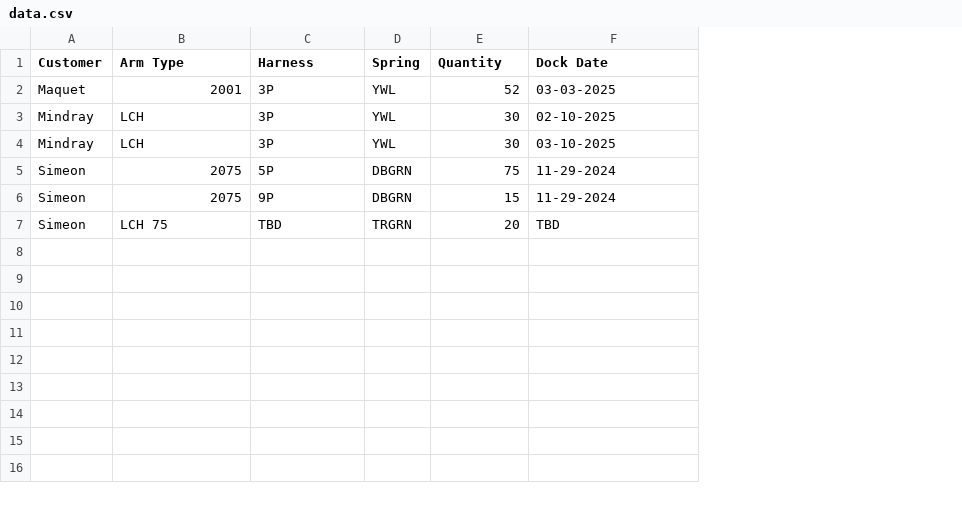
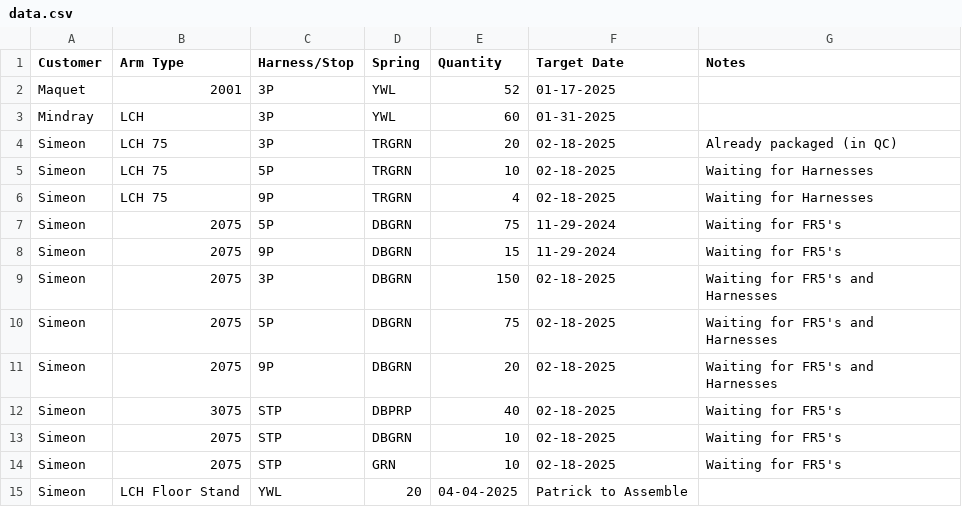
Before and after one commit to patrickaguilera/production-display, a CSV file: data/data.csv, drawn as a sheet; removed rows and columns are numbered as before the commit, all else as after; the diff names each change by its address in the sheet, - before the commit and + after, or states it on an @@ line.

Commit message:
Update data.csv

```diff
--- a/data/data.csv
+++ b/data/data.csv
+column G (Notes), rows 7-8: Waiting for FR5's | Waiting for FR5's; row 11: Waiting for FR5's and Harnesses
-C1: Harness
+C1: Harness/Stop
-F1: Dock Date
+F1: Target Date
-F2 (Target Date): 03-03-2025
+F2 (Target Date): 01-17-2025
-row 3: Mindray | LCH | 3P | YWL | 30 | 02-10-2025
-E3 (Quantity): 30
+E3 (Quantity): 60
-F3 (Target Date): 03-10-2025
+F3 (Target Date): 01-31-2025
+row 4: Simeon | LCH 75 | 3P | TRGRN | 20 | 02-18-2025 | Already packaged (in QC)
+row 5: Simeon | LCH 75 | 5P | TRGRN | 10 | 02-18-2025 | Waiting for Harnesses
+row 6: Simeon | LCH 75 | 9P | TRGRN | 4 | 02-18-2025 | Waiting for Harnesses
+row 9: Simeon | 2075 | 3P | DBGRN | 150 | 02-18-2025 | Waiting for FR5's and Harnesses
+row 10: Simeon | 2075 | 5P | DBGRN | 75 | 02-18-2025 | Waiting for FR5's and Harnesses
-B11 (Arm Type): LCH 75
+B11 (Arm Type): 2075
-C11 (Harness/Stop): TBD
+C11 (Harness/Stop): 9P
-D11 (Spring): TRGRN
+D11 (Spring): DBGRN
-F11 (Target Date): TBD
+F11 (Target Date): 02-18-2025
+row 12: Simeon | 3075 | STP | DBPRP | 40 | 02-18-2025 | Waiting for FR5's
+row 13: Simeon | 2075 | STP | DBGRN | 10 | 02-18-2025 | Waiting for FR5's
+row 14: Simeon | 2075 | STP | GRN | 10 | 02-18-2025 | Waiting for FR5's
+row 15: Simeon | LCH Floor Stand | YWL | 20 | 04-04-2025 | Patrick to Assemble
```
